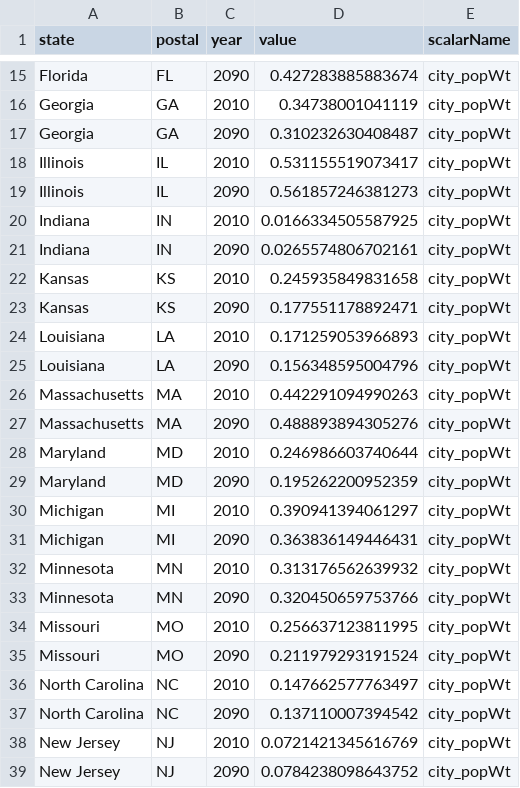
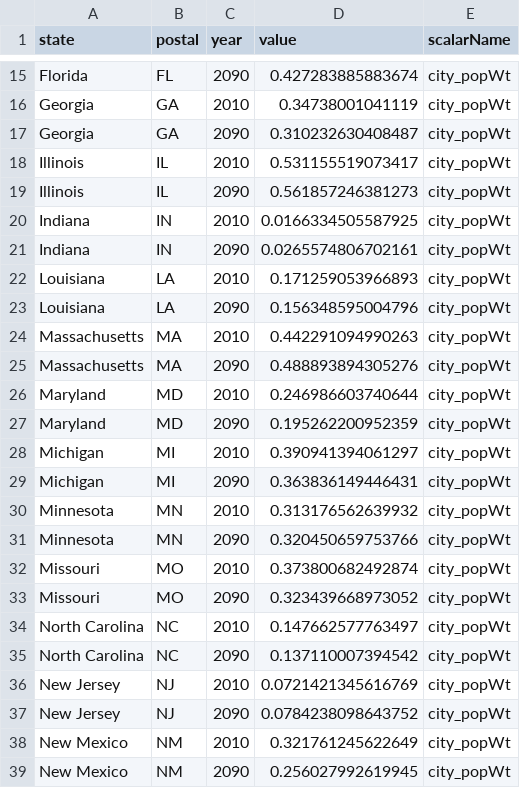
Before and after one commit to USEPA/FrEDI_Data, a CSV file: inst/extdata/state/scalars/Scalar_physAdj_city_popWt.csv, drawn as a sheet; only a part is shown, gaps mark what is left out; the shorter side is filled out with more unchanged rows.

Commit message:
Updating Extreme Temp scaled impacts and scalars
Re-assigned Kansas City to Missouri (previously assigned to Kansas)

```diff
--- a/inst/extdata/state/scalars/Scalar_physAdj_city_popWt.csv
+++ b/inst/extdata/state/scalars/Scalar_physAdj_city_popWt.csv
@@ -21,4 +21,2 @@
 "Indiana","IN",2090,0.0265574806702161,"city_popWt"
-"Kansas","KS",2010,0.245935849831658,"city_popWt"
-"Kansas","KS",2090,0.177551178892471,"city_popWt"
 "Louisiana","LA",2010,0.171259053966893,"city_popWt"
@@ -33,4 +31,4 @@
 "Minnesota","MN",2090,0.320450659753766,"city_popWt"
-"Missouri","MO",2010,0.256637123811995,"city_popWt"
-"Missouri","MO",2090,0.211979293191524,"city_popWt"
+"Missouri","MO",2010,0.373800682492874,"city_popWt"
+"Missouri","MO",2090,0.323439668973052,"city_popWt"
 "North Carolina","NC",2010,0.147662577763497,"city_popWt"
```
Also changed, not shown: 1 other file.
